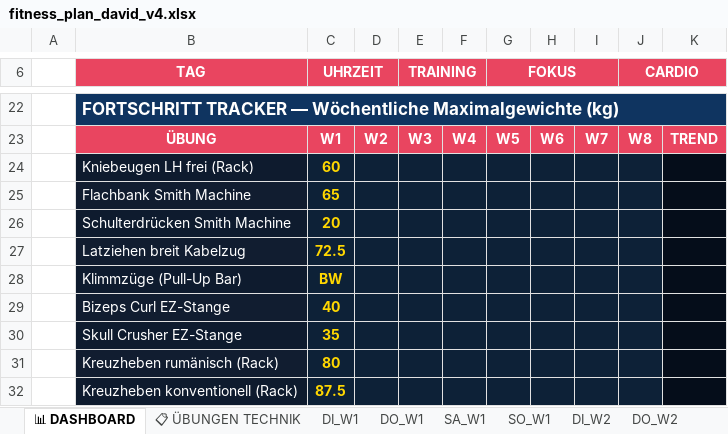
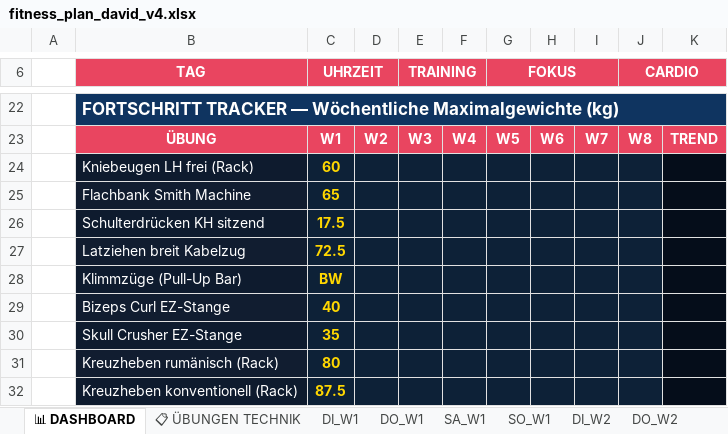
Before and after one commit to bohlerdavid/web, an Excel workbook: fitness_plan_david_v4.xlsx, sheet 📊 DASHBOARD, drawn as a sheet; only a part is shown, gaps mark what is left out; values as stored, in another font and other column widths than the file's, no borders; removed rows and columns are numbered as before the commit, all else as after; the diff names each change by its address in the sheet, - before the commit and + after, or states it on an @@ line.

```diff
--- a/fitness_plan_david_v4.xlsx (sheet 📊 DASHBOARD)
+++ b/fitness_plan_david_v4.xlsx (sheet 📊 DASHBOARD)
-row 26:  | Schulterdrücken Smith Machine | 20
+row 26:  | Schulterdrücken KH sitzend | 17.5
```
Also changed, not shown: sheet DI_W1, sheet DI_W2, sheet DI_W3, sheet DI_W4, sheet 📋 ÜBUNGEN TECHNIK.
